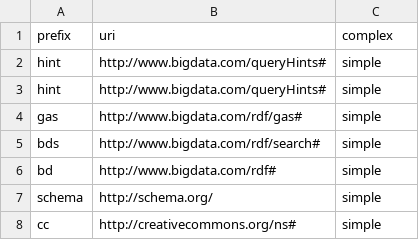
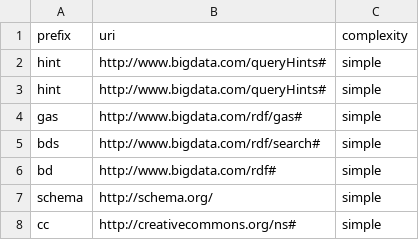
Before and after one commit to Wikidata/QueryAnalysis, a TSV file: parserSettings/standardPrefixes.tsv, drawn as a sheet; only a part is shown.

Commit message:
Added complexity metric

```diff
--- a/parserSettings/standardPrefixes.tsv
+++ b/parserSettings/standardPrefixes.tsv
@@ -1,2 +1,2 @@
-prefix	uri	complex
+prefix	uri	complexity
 hint	http://www.bigdata.com/queryHints#	simple
```
Also changed, not shown: 4 other files.
